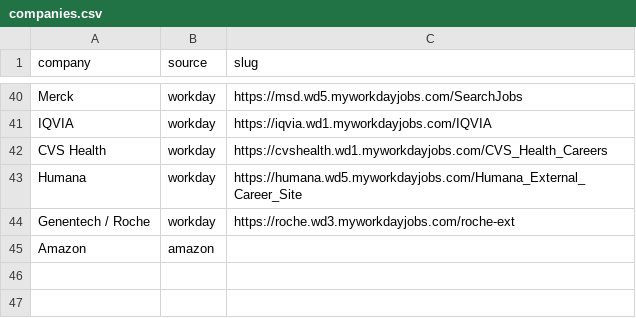
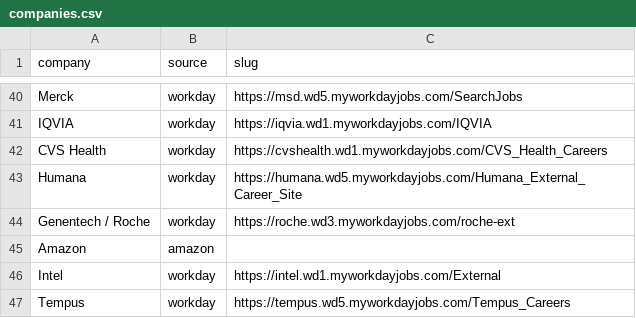
Before and after one commit to siri780/resumefit, a CSV file: data/companies.csv, drawn as a sheet; only a part is shown, gaps mark what is left out.

Commit message:
Fix Intel reader, add Tempus, log error names

```diff
--- a/data/companies.csv
+++ b/data/companies.csv
@@ -45 +45,3 @@ Genentech / Roche,workday,https://roche.wd3.myworkdayjobs.com/roche-ext
 Amazon,amazon,
+Intel,workday,https://intel.wd1.myworkdayjobs.com/External
+Tempus,workday,https://tempus.wd5.myworkdayjobs.com/Tempus_Careers
```
Also changed, not shown: 3 other files.
